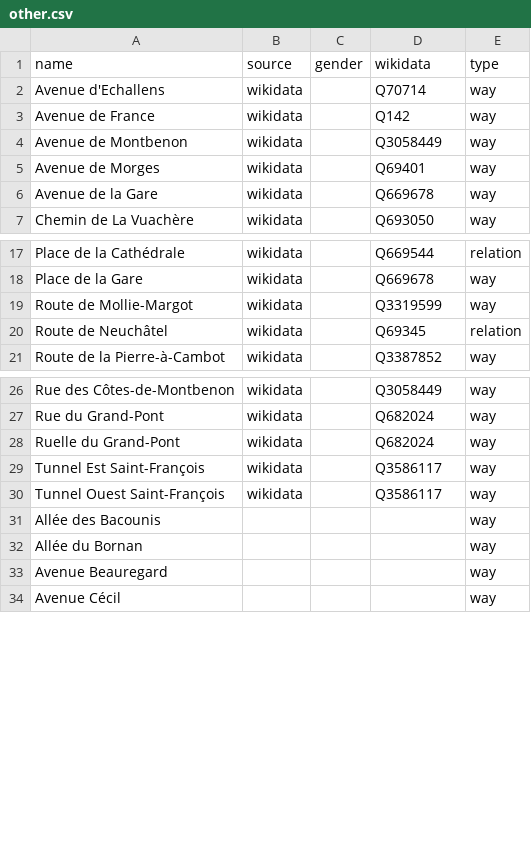
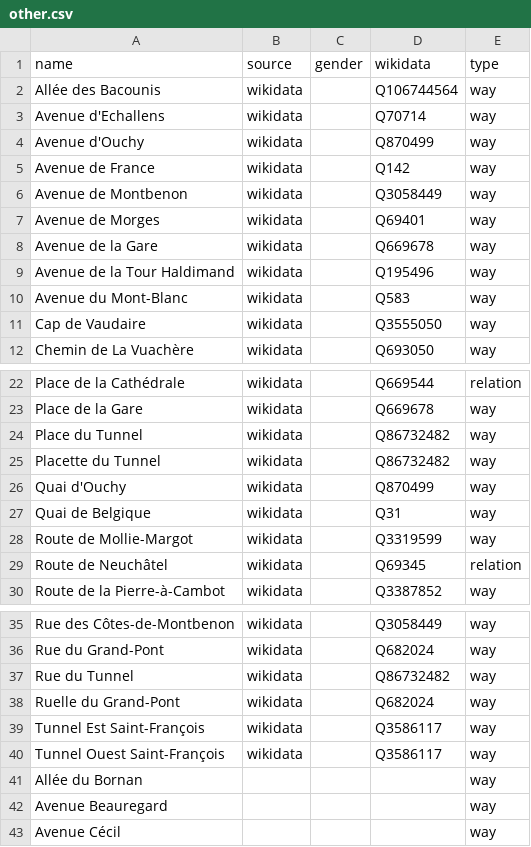
Before and after one commit to EqualStreetNames/equalstreetnames-lausanne, a CSV file: data/other.csv, drawn as a sheet; only a part is shown, gaps mark what is left out; removed rows and columns are numbered as before the commit, all else as after; the diff covers the shown part only; the diff names each change by its address in the sheet, - before the commit and + after, or states it on an @@ line.

```diff
--- a/data/other.csv
+++ b/data/other.csv
+row 2: Allée des Bacounis | wikidata |  | Q106744564 | way
+row 4: Avenue d'Ouchy | wikidata |  | Q870499 | way
+row 9: Avenue de la Tour Haldimand | wikidata |  | Q195496 | way
+row 10: Avenue du Mont-Blanc | wikidata |  | Q583 | way
+row 11: Cap de Vaudaire | wikidata |  | Q3555050 | way
+row 24: Place du Tunnel | wikidata |  | Q86732482 | way
+row 25: Placette du Tunnel | wikidata |  | Q86732482 | way
+row 26: Quai d'Ouchy | wikidata |  | Q870499 | way
+row 27: Quai de Belgique | wikidata |  | Q31 | way
+row 37: Rue du Tunnel | wikidata |  | Q86732482 | way
-row 31: Allée des Bacounis |  |  |  | way
```
Also changed, not shown: 12 removed rows elsewhere in this file, data/gender.csv, 4 other files.
